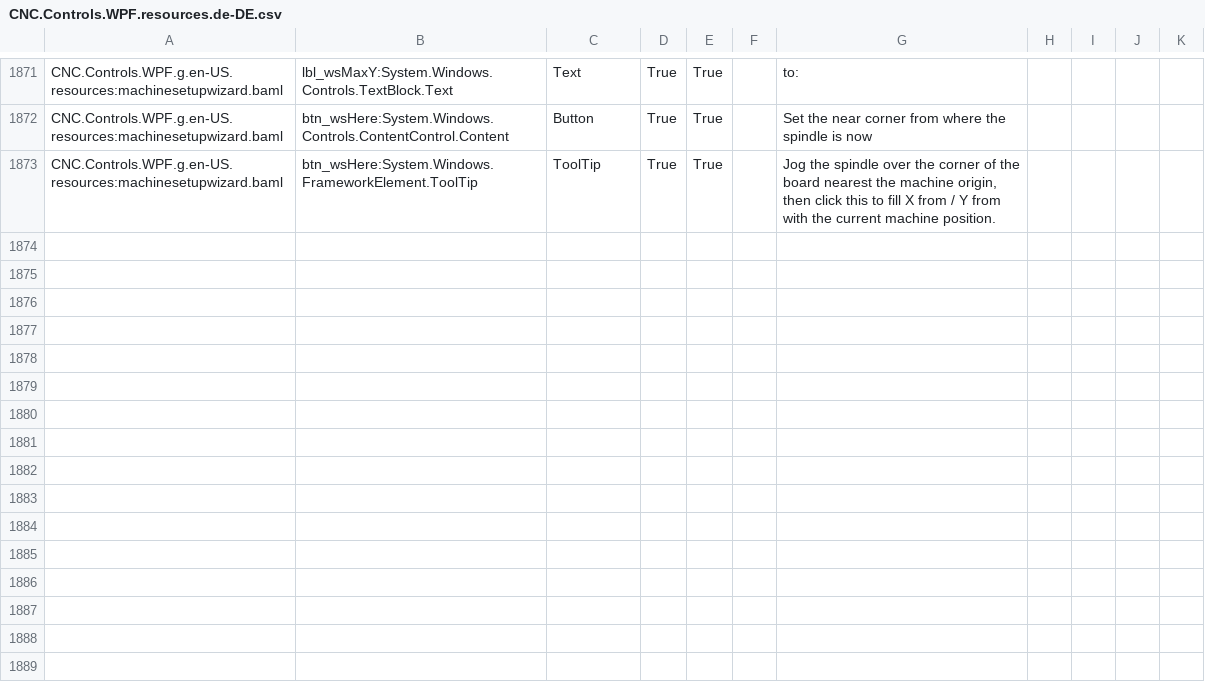
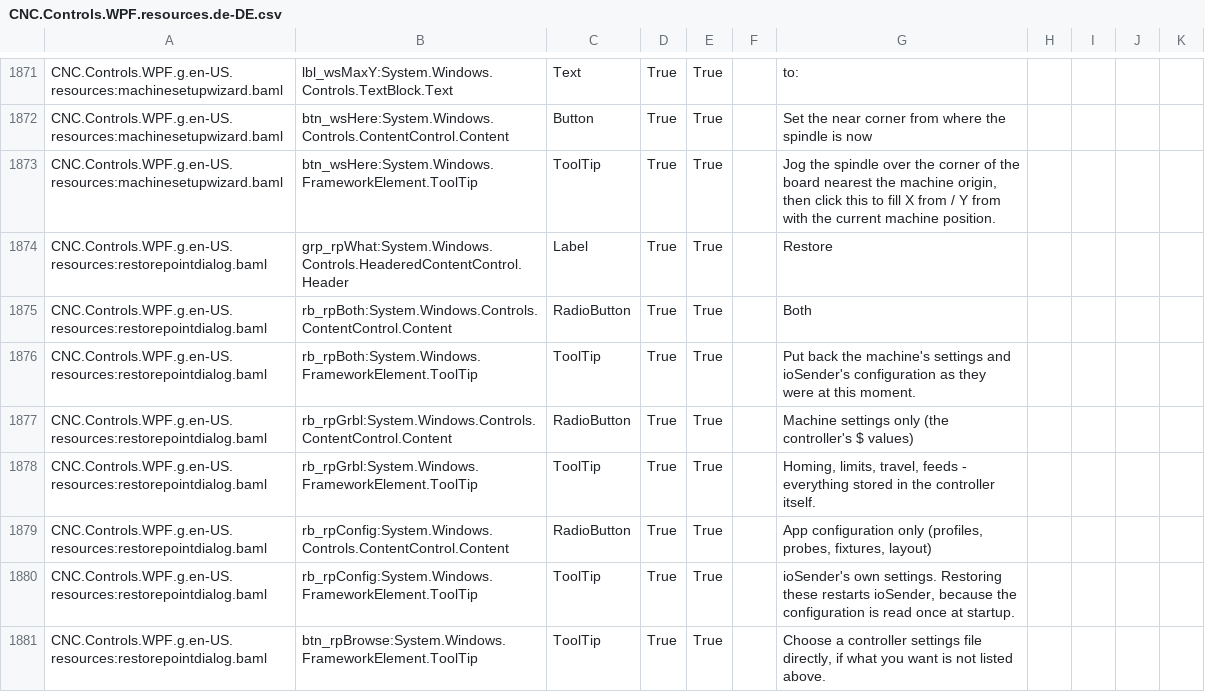
Before and after one commit to ioSenderV2/ioSender, a CSV file: Locale/de-DE/csv/CNC.Controls.WPF.resources.de-DE.csv, drawn as a sheet; only a part is shown, gaps mark what is left out.

```diff
--- a/Locale/de-DE/csv/CNC.Controls.WPF.resources.de-DE.csv
+++ b/Locale/de-DE/csv/CNC.Controls.WPF.resources.de-DE.csv
@@ -1873 +1873,9 @@ CNC.Controls.WPF.g.en-US.resources:machinesetupwizard.baml,btn_wsHere:System.Win
 CNC.Controls.WPF.g.en-US.resources:machinesetupwizard.baml,btn_wsHere:System.Windows.FrameworkElement.ToolTip,ToolTip,True,True,,"Jog the spindle over the corner of the board nearest the machine origin, then click this to fill X from / Y from with the current machine position."
+CNC.Controls.WPF.g.en-US.resources:restorepointdialog.baml,grp_rpWhat:System.Windows.Controls.HeaderedContentControl.Header,Label,True,True,,Restore
+CNC.Controls.WPF.g.en-US.resources:restorepointdialog.baml,rb_rpBoth:System.Windows.Controls.ContentControl.Content,RadioButton,True,True,,Both
+CNC.Controls.WPF.g.en-US.resources:restorepointdialog.baml,rb_rpBoth:System.Windows.FrameworkElement.ToolTip,ToolTip,True,True,,Put back the machine's settings and ioSender's configuration as they were at this moment.
+CNC.Controls.WPF.g.en-US.resources:restorepointdialog.baml,rb_rpGrbl:System.Windows.Controls.ContentControl.Content,RadioButton,True,True,,Machine settings only (the controller's $ values)
+CNC.Controls.WPF.g.en-US.resources:restorepointdialog.baml,rb_rpGrbl:System.Windows.FrameworkElement.ToolTip,ToolTip,True,True,,"Homing, limits, travel, feeds - everything stored in the controller itself."
+CNC.Controls.WPF.g.en-US.resources:restorepointdialog.baml,rb_rpConfig:System.Windows.Controls.ContentControl.Content,RadioButton,True,True,,"App configuration only (profiles, probes, fixtures, layout)"
+CNC.Controls.WPF.g.en-US.resources:restorepointdialog.baml,rb_rpConfig:System.Windows.FrameworkElement.ToolTip,ToolTip,True,True,,"ioSender's own settings. Restoring these restarts ioSender, because the configuration is read once at startup."
+CNC.Controls.WPF.g.en-US.resources:restorepointdialog.baml,btn_rpBrowse:System.Windows.FrameworkElement.ToolTip,ToolTip,True,True,,"Choose a controller settings file directly, if what you want is not listed above."
```
Also changed, not shown: Locale/en-US/csv/CNC.Controls.WPF.resources.en-US.csv, Locale/hu-HU/csv/CNC.Controls.WPF.resources.hu-HU.csv, 11 other files.
